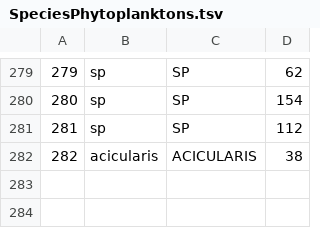
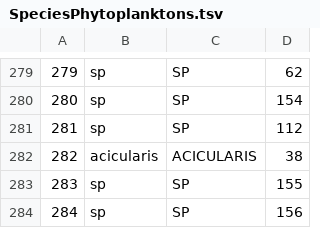
Before and after one commit to grpiccoli/BiblioMit, a TSV file: BiblioMit/Data/Environmental/SpeciesPhytoplanktons.tsv, drawn as a sheet; only a part is shown, gaps mark what is left out; the diff names each change by its address in the sheet, - before the commit and + after, or states it on an @@ line.

```diff
--- a/BiblioMit/Data/Environmental/SpeciesPhytoplanktons.tsv
+++ b/BiblioMit/Data/Environmental/SpeciesPhytoplanktons.tsv
+row 283: 283 | sp | SP | 155
+row 284: 284 | sp | SP | 156
```
Also changed, not shown: BiblioMit/Data/Environmental/Analists.tsv, BiblioMit/Data/Environmental/GenusPhytoplanktons.tsv, 4 other files.
